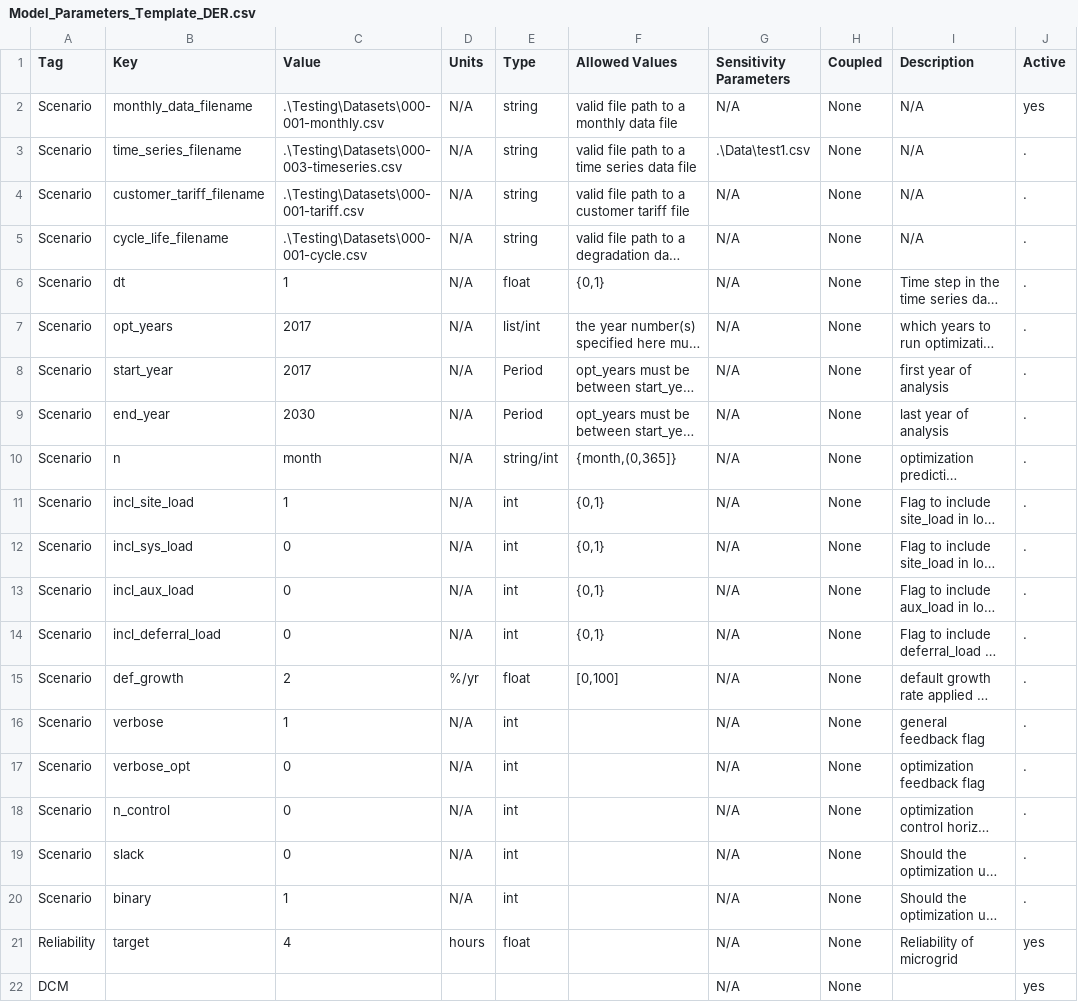
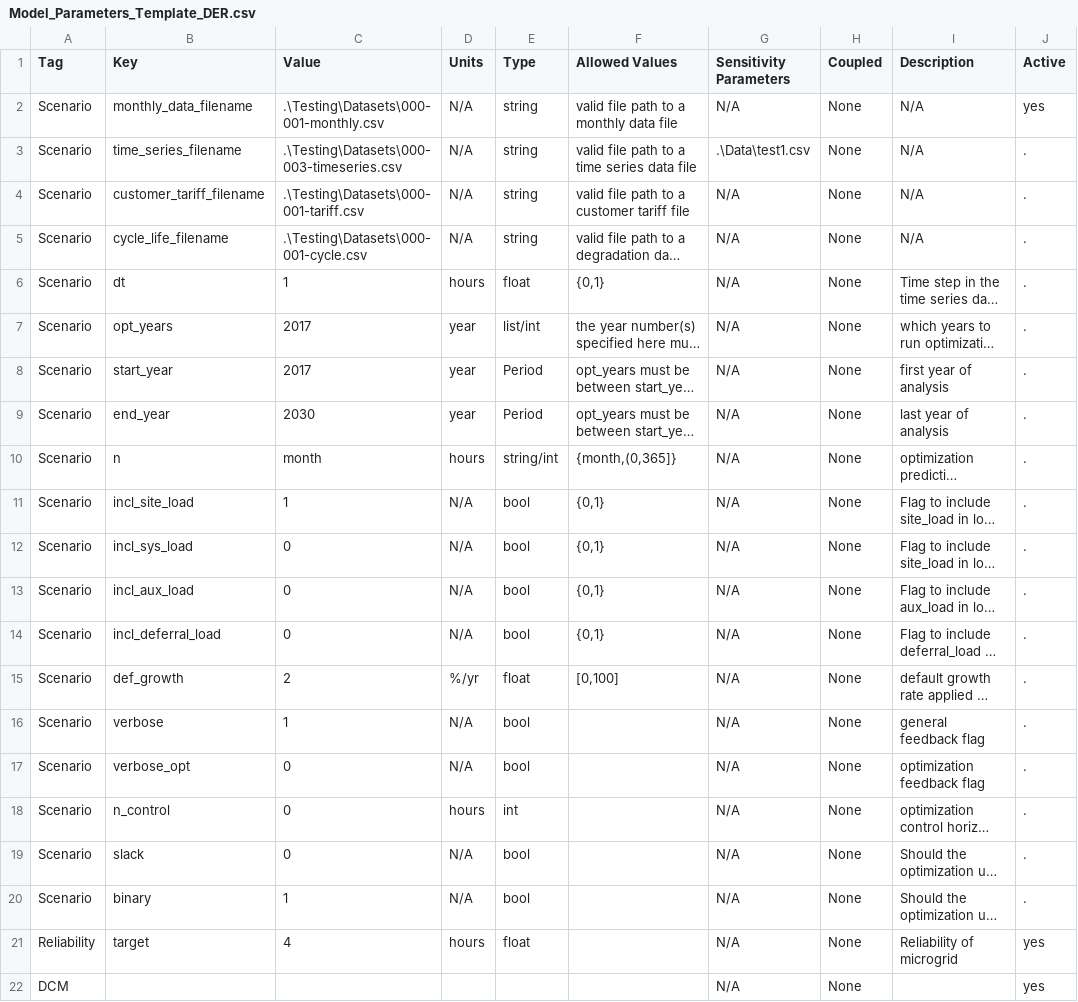
Before and after one commit to irizvanoghlu/Avantus, a CSV file: Model_Parameters_Template_DER.csv, drawn as a sheet; only a part is shown; long unchanged cells end in …; the diff names each change by its address in the sheet, - before the commit and + after, or states it on an @@ line.

Commit message:
bool params in model params and schema

```diff
--- a/Model_Parameters_Template_DER.csv
+++ b/Model_Parameters_Template_DER.csv
-D6 (Units): N/A
+D6 (Units): hours
-D7:D9 (Units): N/A
+D7:D9 (Units): year
-D10 (Units): N/A
+D10 (Units): hours
-E11:E14 (Type): int
+E11:E14 (Type): bool
-E16:E17 (Type): int
+E16:E17 (Type): bool
-D18 (Units): N/A
+D18 (Units): hours
-E19:E20 (Type): int
+E19:E20 (Type): bool
```
Also changed, not shown: 2 other files.
